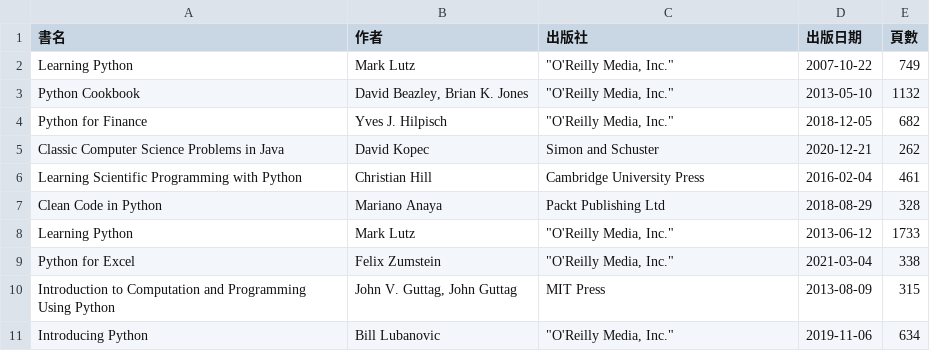
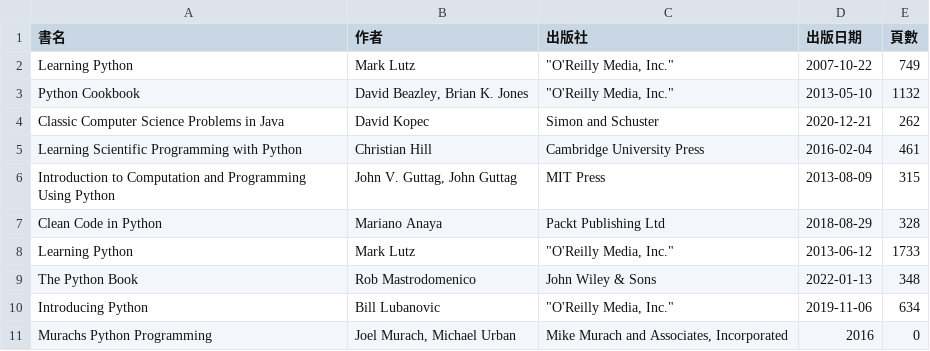
Before and after one commit to shadow-fun/midterm-crawler, a CSV file: api.csv, drawn as a sheet.

```diff
--- a/api.csv
+++ b/api.csv
@@ -3,9 +3,9 @@ Learning Python,Mark Lutz,"""O'Reilly Media, Inc.""",2007-10-22,749
 Python Cookbook,"David Beazley, Brian K. Jones","""O'Reilly Media, Inc.""",2013-05-10,1132
-Python for Finance,Yves J. Hilpisch,"""O'Reilly Media, Inc.""",2018-12-05,682
 Classic Computer Science Problems in Java,David Kopec,Simon and Schuster,2020-12-21,262
 Learning Scientific Programming with Python,Christian Hill,Cambridge University Press,2016-02-04,461
+Introduction to Computation and Programming Using Python,"John V. Guttag, John Guttag",MIT Press,2013-08-09,315
 Clean Code in Python,Mariano Anaya,Packt Publishing Ltd,2018-08-29,328
 Learning Python,Mark Lutz,"""O'Reilly Media, Inc.""",2013-06-12,1733
-Python for Excel,Felix Zumstein,"""O'Reilly Media, Inc.""",2021-03-04,338
-Introduction to Computation and Programming Using Python,"John V. Guttag, John Guttag",MIT Press,2013-08-09,315
+The Python Book,Rob Mastrodomenico,John Wiley & Sons,2022-01-13,348
 Introducing Python,Bill Lubanovic,"""O'Reilly Media, Inc.""",2019-11-06,634
+Murachs Python Programming,"Joel Murach, Michael Urban","Mike Murach and Associates, Incorporated",2016,0
```
